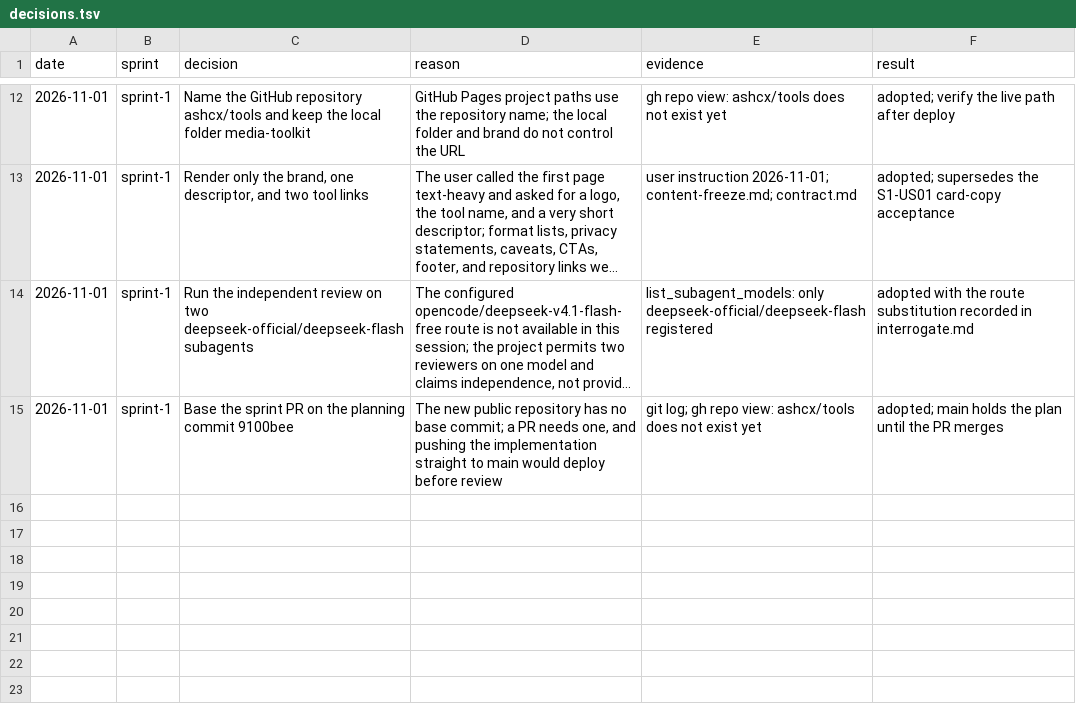
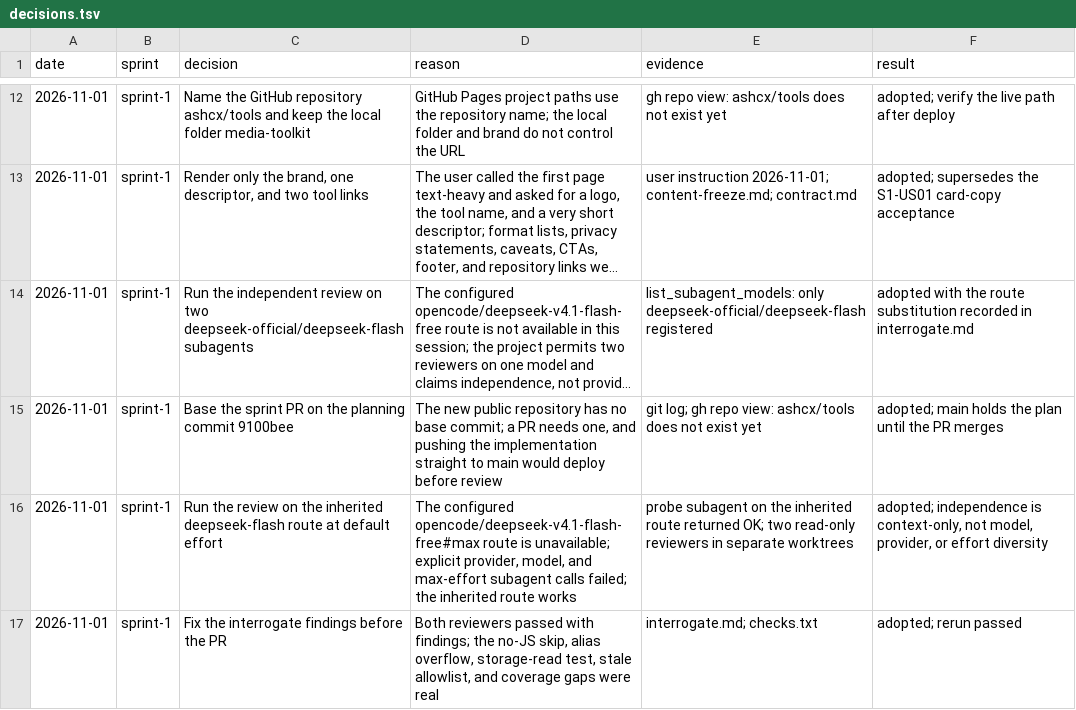
Before and after one commit to ashcx/tools, a TSV file: docs/sprint-evidence/sprint-1/decisions.tsv, drawn as a sheet; only a part is shown, gaps mark what is left out; long unchanged cells end in ….

Commit message:
docs(sprint-1): record the interrogate review and the fixed checks

```diff
--- a/docs/sprint-evidence/sprint-1/decisions.tsv
+++ b/docs/sprint-evidence/sprint-1/decisions.tsv
@@ -15 +15,3 @@ date	sprint	decision	reason	evidence	result
 2026-11-01	sprint-1	Base the sprint PR on the planning commit 9100bee	The new public repository has no base commit; a PR needs one, and pushing the implementation straight to main would deploy before review	git log; gh repo view: ashcx/tools does not exist yet	adopted; main holds the plan until the PR merges
+2026-11-01	sprint-1	Run the review on the inherited deepseek-flash route at default effort	The configured opencode/deepseek-v4.1-flash-free#max route is unavailable; explicit provider, model, and max-effort subagent calls failed; the inherited route works	probe subagent on the inherited route returned OK; two read-only reviewers in separate worktrees	adopted; independence is context-only, not model, provider, or effort diversity
+2026-11-01	sprint-1	Fix the interrogate findings before the PR	Both reviewers passed with findings; the no-JS skip, alias overflow, storage-read test, stale allowlist, and coverage gaps were real	interrogate.md; checks.txt	adopted; rerun passed
```
Also changed, not shown: 11 other files.
